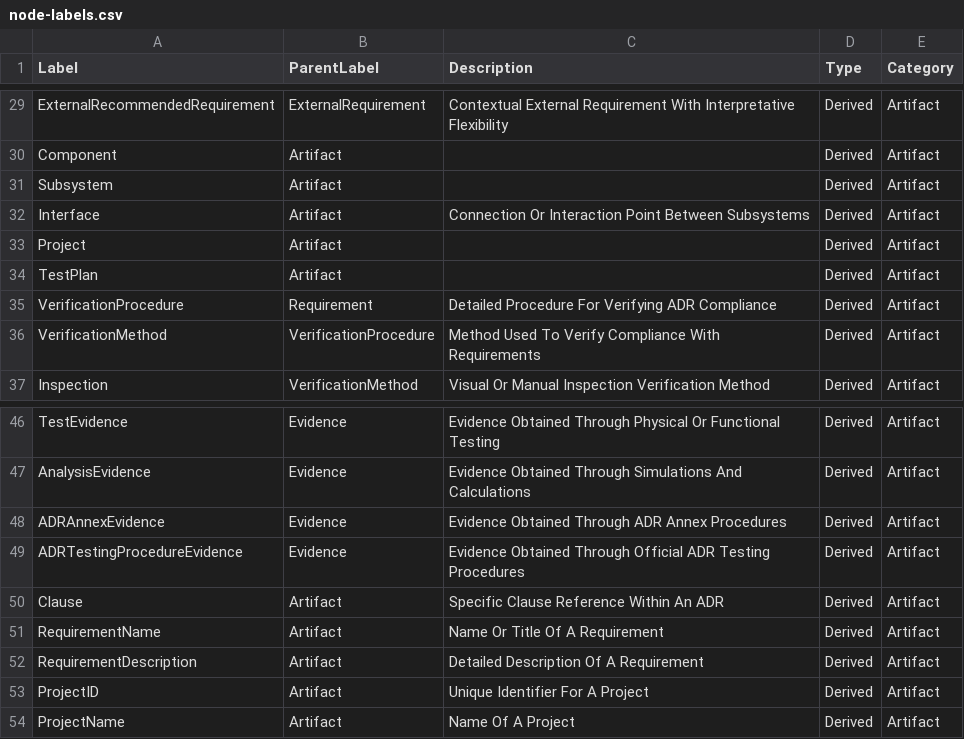
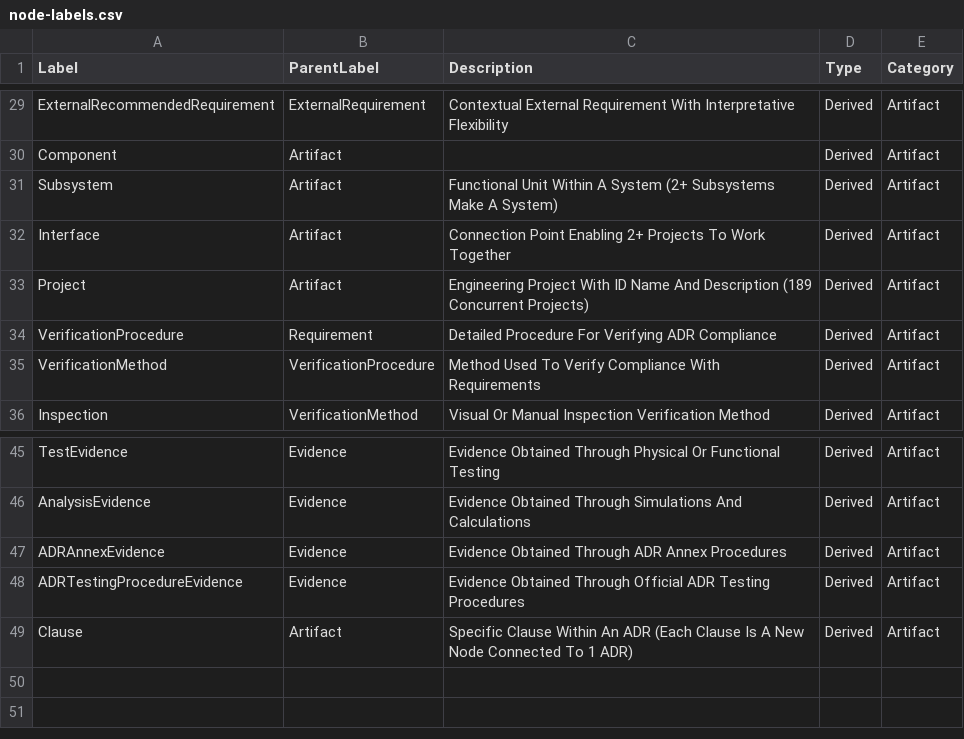
Before and after one commit to manansvr/Ontological-GraphRAG-Recommender, a CSV file: csv/node-labels.csv, drawn as a sheet; only a part is shown, gaps mark what is left out.

```diff
--- a/csv/node-labels.csv
+++ b/csv/node-labels.csv
@@ -30,6 +30,5 @@ ExternalRecommendedRequirement,ExternalRequirement,Contextual External Requireme
 Component,Artifact,,Derived,Artifact
-Subsystem,Artifact,,Derived,Artifact
-Interface,Artifact,Connection Or Interaction Point Between Subsystems,Derived,Artifact
-Project,Artifact,,Derived,Artifact
-TestPlan,Artifact,,Derived,Artifact
+Subsystem,Artifact,Functional Unit Within A System (2+ Subsystems Make A System),Derived,Artifact
+Interface,Artifact,Connection Point Enabling 2+ Projects To Work Together,Derived,Artifact
+Project,Artifact,Engineering Project With ID Name And Description (189 Concurrent Projects),Derived,Artifact
 VerificationProcedure,Requirement,Detailed Procedure For Verifying ADR Compliance,Derived,Artifact
@@ -49,6 +48,2 @@ ADRAnnexEvidence,Evidence,Evidence Obtained Through ADR Annex Procedures,Derived
 ADRTestingProcedureEvidence,Evidence,Evidence Obtained Through Official ADR Testing Procedures,Derived,Artifact
-Clause,Artifact,Specific Clause Reference Within An ADR,Derived,Artifact
-RequirementName,Artifact,Name Or Title Of A Requirement,Derived,Artifact
-RequirementDescription,Artifact,Detailed Description Of A Requirement,Derived,Artifact
-ProjectID,Artifact,Unique Identifier For A Project,Derived,Artifact
-ProjectName,Artifact,Name Of A Project,Derived,Artifact
+Clause,Artifact,Specific Clause Within An ADR (Each Clause Is A New Node Connected To 1 ADR),Derived,Artifact
```
Also changed, not shown: csv/node-properties.csv, csv/relationships.csv, 2 other files.
